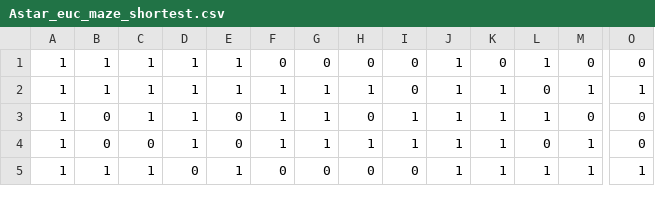
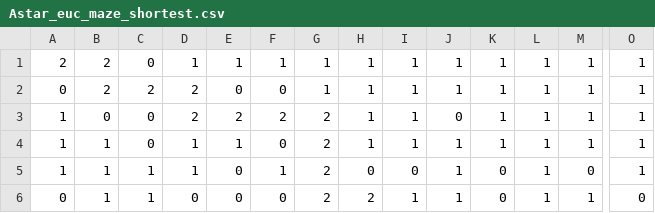
Before and after one commit to YifengGuo/AIProject, a CSV file: src/data_visualization/Astar/Astar_euc_maze_shortest.csv, drawn as a sheet; only a part is shown, gaps mark what is left out; removed rows and columns are numbered as before the commit, all else as after; rows hold the shown columns only; the diff covers the shown part only; the diff names each change by its address in the sheet, - before the commit and + after, or states it on an @@ line.

```diff
--- a/src/data_visualization/Astar/Astar_euc_maze_shortest.csv
+++ b/src/data_visualization/Astar/Astar_euc_maze_shortest.csv
-row 1: 1 | 1 | 1 | 1 | 1 | 0 | 0 | 0 | 0 | 1 | 0 | 1 | 0 | 0
-A1: 1
+A1: 2
-B1: 1
+B1: 2
-C1: 1
+C1: 0
-I1: 0
+I1: 1
-L1: 0
+L1: 1
+row 2: 0 | 2 | 2 | 2 | 0 | 0 | 1 | 1 | 1 | 1 | 1 | 1 | 1 | 1
-C3: 1
+C3: 0
-D3: 1
+D3: 2
-E3: 0
+E3: 2
-F3: 1
+F3: 2
-G3:G4: 1
+G3:G4: 2
-H3: 0
+H3: 1
-J3: 1
+J3: 0
-M3: 0
+M3: 1
-O3:O4: 0
+O3:O4: 1
-B4: 0
+B4: 1
-E4: 0
+E4: 1
-F4: 1
+F4: 0
-L4: 0
+L4: 1
-D5: 0
+D5: 1
-E5: 1
+E5: 0
-F5: 0
+F5: 1
-G5: 0
+G5: 2
-K5: 1
+K5: 0
-M5: 1
+M5: 0
+row 6: 0 | 1 | 1 | 0 | 0 | 0 | 2 | 2 | 1 | 1 | 0 | 1 | 1 | 0
```
Also changed, not shown: 2 added rows, 3 removed rows and 46 edited cells elsewhere in this file, src/data_visualization/Astar/Astar_man_maze_shortest.csv, 4 other files.
